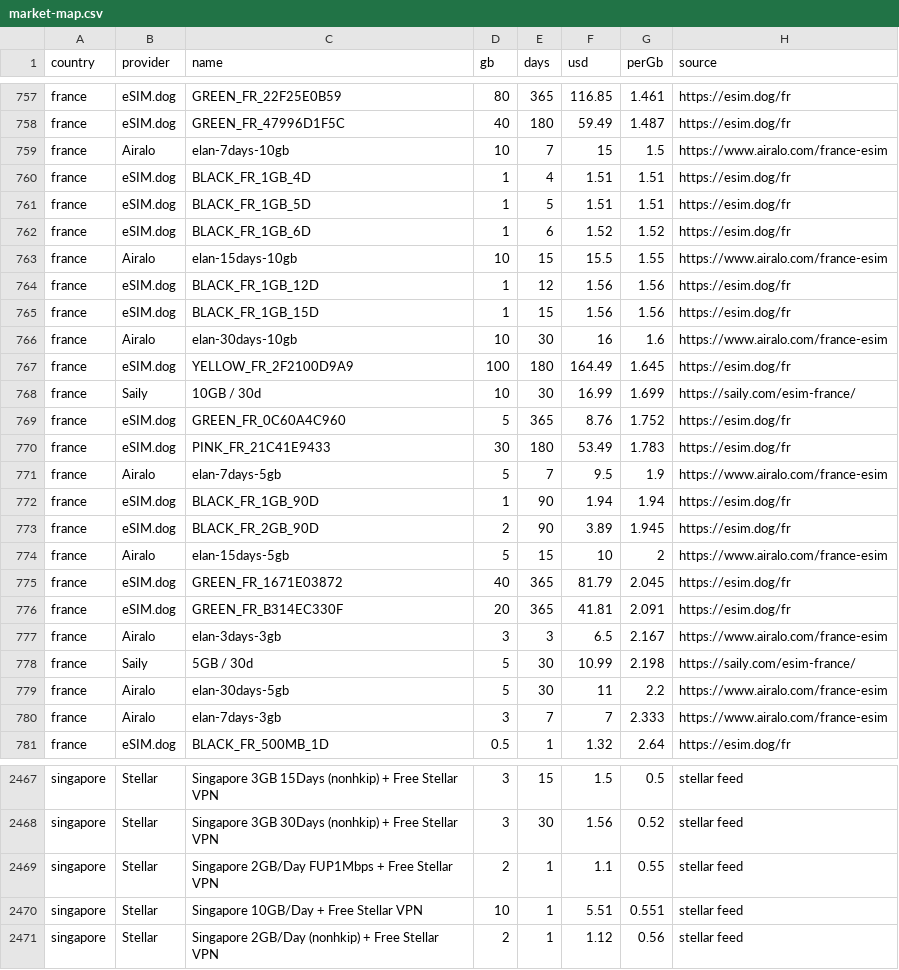
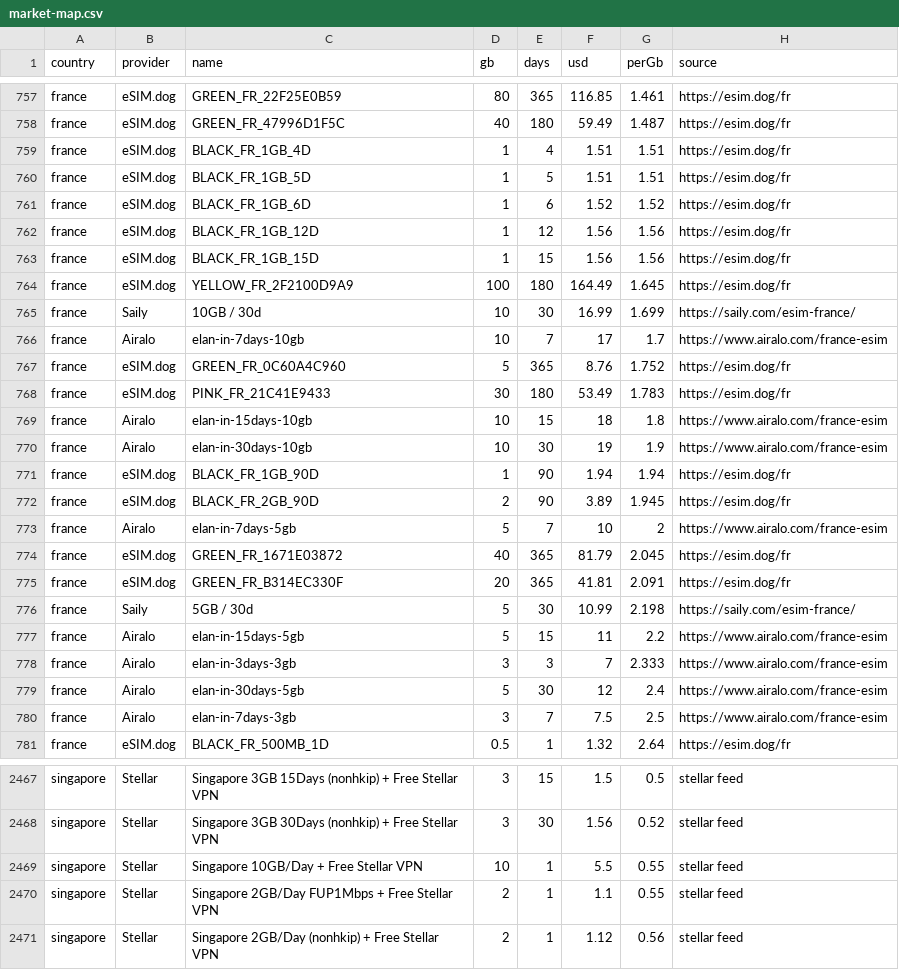
Before and after one commit to s11158/esim, a CSV file: data/market-map.csv, drawn as a sheet; only a part is shown, gaps mark what is left out; the diff covers the shown part only.

```diff
--- a/data/market-map.csv
+++ b/data/market-map.csv
@@ -758,3 +758,2 @@ country,provider,name,gb,days,usd,perGb,source
 "france","eSIM.dog","GREEN_FR_47996D1F5C","40","180","59.49","1.487","https://esim.dog/fr"
-"france","Airalo","elan-7days-10gb","10","7","15","1.5","https://www.airalo.com/france-esim"
 "france","eSIM.dog","BLACK_FR_1GB_4D","1","4","1.51","1.51","https://esim.dog/fr"
@@ -762,20 +761,21 @@ country,provider,name,gb,days,usd,perGb,source
 "france","eSIM.dog","BLACK_FR_1GB_6D","1","6","1.52","1.52","https://esim.dog/fr"
-"france","Airalo","elan-15days-10gb","10","15","15.5","1.55","https://www.airalo.com/france-esim"
 "france","eSIM.dog","BLACK_FR_1GB_12D","1","12","1.56","1.56","https://esim.dog/fr"
 "france","eSIM.dog","BLACK_FR_1GB_15D","1","15","1.56","1.56","https://esim.dog/fr"
-"france","Airalo","elan-30days-10gb","10","30","16","1.6","https://www.airalo.com/france-esim"
 "france","eSIM.dog","YELLOW_FR_2F2100D9A9","100","180","164.49","1.645","https://esim.dog/fr"
 "france","Saily","10GB / 30d","10","30","16.99","1.699","https://saily.com/esim-france/"
+"france","Airalo","elan-in-7days-10gb","10","7","17","1.7","https://www.airalo.com/france-esim"
 "france","eSIM.dog","GREEN_FR_0C60A4C960","5","365","8.76","1.752","https://esim.dog/fr"
 "france","eSIM.dog","PINK_FR_21C41E9433","30","180","53.49","1.783","https://esim.dog/fr"
-"france","Airalo","elan-7days-5gb","5","7","9.5","1.9","https://www.airalo.com/france-esim"
+"france","Airalo","elan-in-15days-10gb","10","15","18","1.8","https://www.airalo.com/france-esim"
+"france","Airalo","elan-in-30days-10gb","10","30","19","1.9","https://www.airalo.com/france-esim"
 "france","eSIM.dog","BLACK_FR_1GB_90D","1","90","1.94","1.94","https://esim.dog/fr"
 "france","eSIM.dog","BLACK_FR_2GB_90D","2","90","3.89","1.945","https://esim.dog/fr"
-"france","Airalo","elan-15days-5gb","5","15","10","2","https://www.airalo.com/france-esim"
+"france","Airalo","elan-in-7days-5gb","5","7","10","2","https://www.airalo.com/france-esim"
 "france","eSIM.dog","GREEN_FR_1671E03872","40","365","81.79","2.045","https://esim.dog/fr"
 "france","eSIM.dog","GREEN_FR_B314EC330F","20","365","41.81","2.091","https://esim.dog/fr"
-"france","Airalo","elan-3days-3gb","3","3","6.5","2.167","https://www.airalo.com/france-esim"
 "france","Saily","5GB / 30d","5","30","10.99","2.198","https://saily.com/esim-france/"
-"france","Airalo","elan-30days-5gb","5","30","11","2.2","https://www.airalo.com/france-esim"
-"france","Airalo","elan-7days-3gb","3","7","7","2.333","https://www.airalo.com/france-esim"
+"france","Airalo","elan-in-15days-5gb","5","15","11","2.2","https://www.airalo.com/france-esim"
+"france","Airalo","elan-in-3days-3gb","3","3","7","2.333","https://www.airalo.com/france-esim"
+"france","Airalo","elan-in-30days-5gb","5","30","12","2.4","https://www.airalo.com/france-esim"
+"france","Airalo","elan-in-7days-3gb","3","7","7.5","2.5","https://www.airalo.com/france-esim"
 "france","eSIM.dog","BLACK_FR_500MB_1D","0.5","1","1.32","2.64","https://esim.dog/fr"
@@ -2468,4 +2468,4 @@ country,provider,name,gb,days,usd,perGb,source
 "singapore","Stellar","Singapore 3GB 30Days (nonhkip) + Free Stellar VPN","3","30","1.56","0.52","stellar feed"
+"singapore","Stellar","Singapore 10GB/Day + Free Stellar VPN","10","1","5.5","0.55","stellar feed"
 "singapore","Stellar","Singapore 2GB/Day FUP1Mbps + Free Stellar VPN","2","1","1.1","0.55","stellar feed"
-"singapore","Stellar","Singapore 10GB/Day + Free Stellar VPN","10","1","5.51","0.551","stellar feed"
 "singapore","Stellar","Singapore 2GB/Day (nonhkip) + Free Stellar VPN","2","1","1.12","0.56","stellar feed"
```
Also changed, not shown: 3 added rows, 3 removed rows and 50 edited cells elsewhere in this file, data/esimdb-market.csv.
